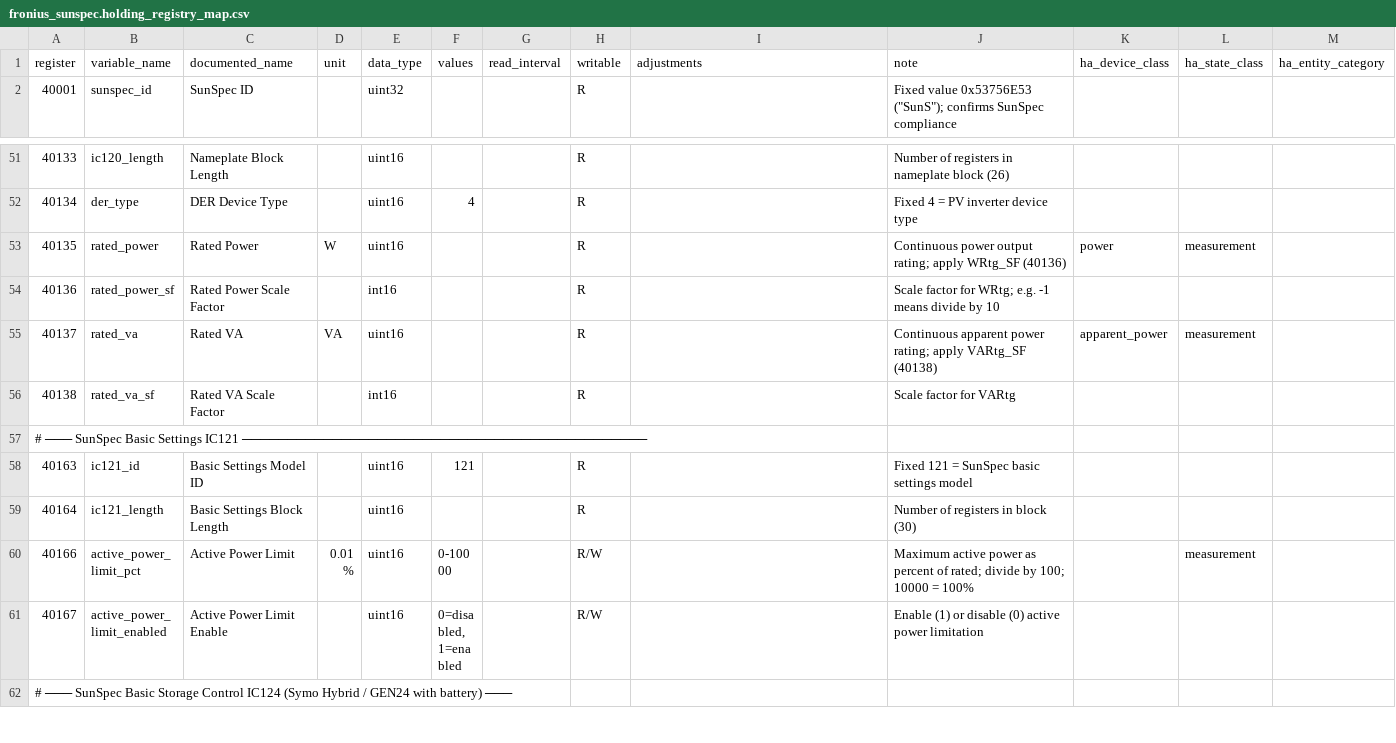
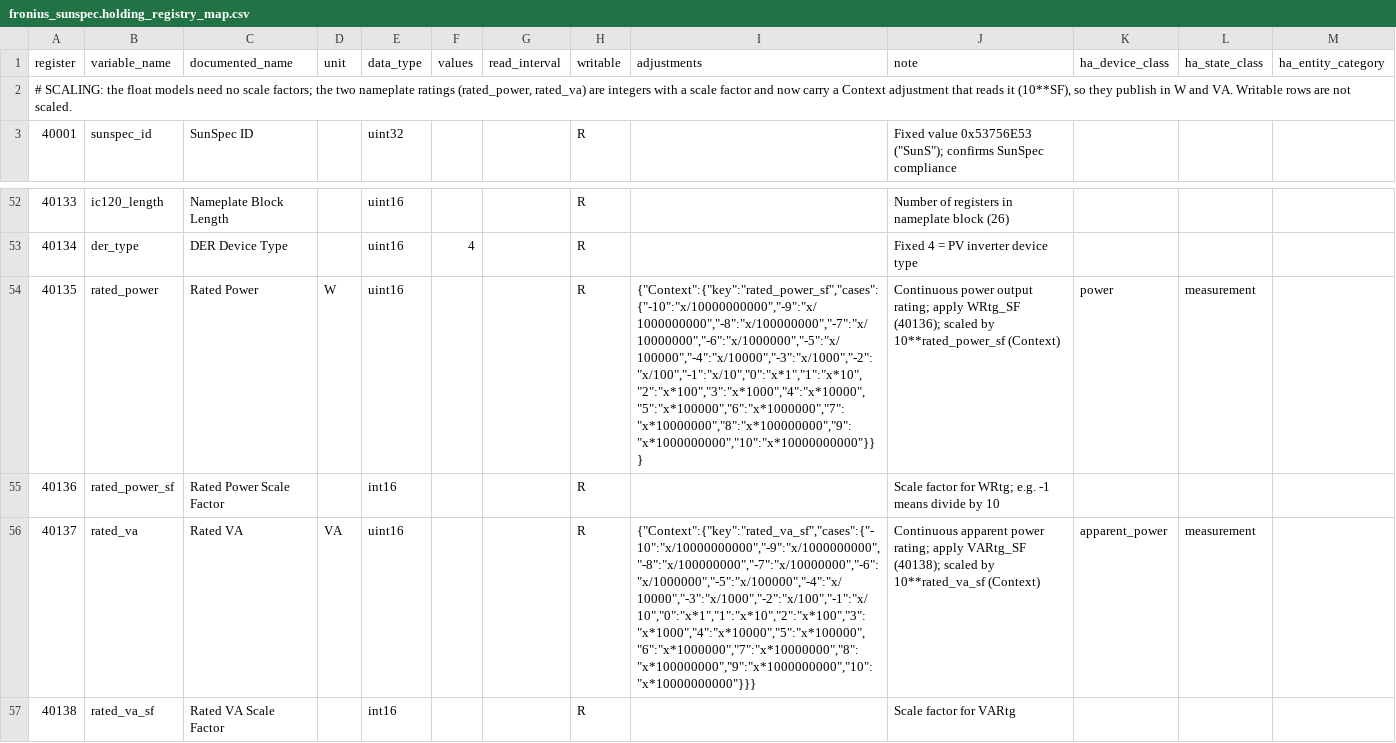
Before and after one commit to BuxtonCalvin/MultiProtocolGateway, a CSV file: protocols/fronius/fronius_sunspec.holding_registry_map.csv, drawn as a sheet; only a part is shown, gaps mark what is left out; the shorter side is filled out with more unchanged rows; addresses are those after the commit; the diff names each change by its address in the sheet, - before the commit and + after, or states it on an @@ line.

```diff
--- a/protocols/fronius/fronius_sunspec.holding_registry_map.csv
+++ b/protocols/fronius/fronius_sunspec.holding_registry_map.csv
+row 2: # SCALING: the float models need no scale factors; the two nameplate ratings (rated_power, rated_va) are integers with a scale factor and now carry a Context adjustment that reads it (10**SF), so they publish in W and VA. Writable rows are not scaled.
-I54 (adjustments): (empty)
+I54 (adjustments): {"Context":{"key":"rated_power_sf","cases":{"-10":"x/10000000000","-9":"x/1000000000","-8":"x/100000000","-7":"x/10000000","-6":"x/1000000","-5":"x/100000","-4":"x/10000","-3":"x/1000","-2":"x/100","-1":"x/10","0":"x*1","1":"x*10","2":"x*100","3":"x*1000","4":"x*10000","5":"x*100000","6":"x*1000000","7":"x*10000000","8":"x*100000000","9":"x*1000000000","10":"x*10000000000"}}}
-J54 (note): …apply WRtg_SF (40136)
+J54 (note): …apply WRtg_SF (40136); scaled by 10**rated_power_sf (Context)
-I56 (adjustments): (empty)
+I56 (adjustments): {"Context":{"key":"rated_va_sf","cases":{"-10":"x/10000000000","-9":"x/1000000000","-8":"x/100000000","-7":"x/10000000","-6":"x/1000000","-5":"x/100000","-4":"x/10000","-3":"x/1000","-2":"x/100","-1":"x/10","0":"x*1","1":"x*10","2":"x*100","3":"x*1000","4":"x*10000","5":"x*100000","6":"x*1000000","7":"x*10000000","8":"x*100000000","9":"x*1000000000","10":"x*10000000000"}}}
-J56 (note): …apply VARtg_SF (40138)
+J56 (note): …apply VARtg_SF (40138); scaled by 10**rated_va_sf (Context)
```
Also changed, not shown: protocols/abb_fimer/abb_fimer_sunspec.holding_registry_map.csv, 10 other files.
